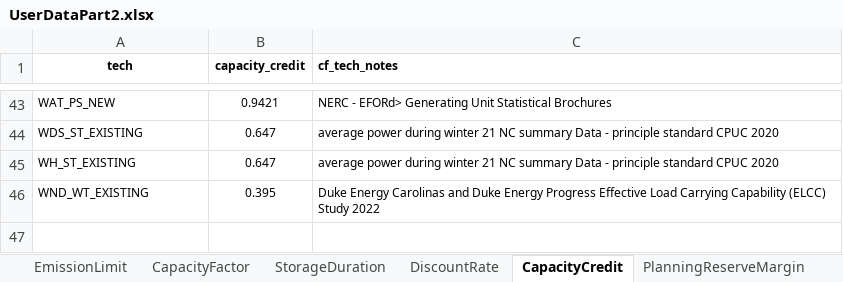
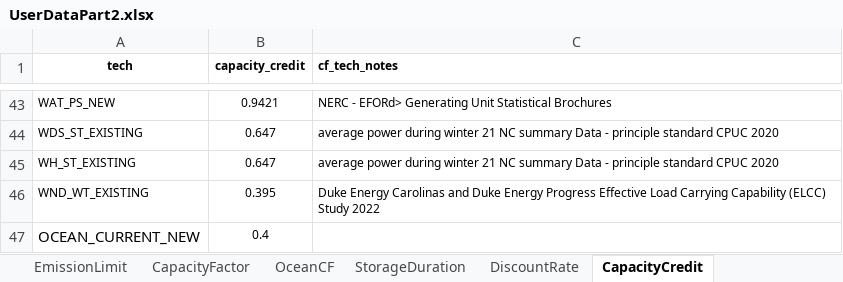
Before and after one commit to vaduraes/TemoaHurricane_V2, an Excel workbook: CreateDB_NC/InputData/ExcelUserData/UserDataPart2.xlsx, sheet CapacityCredit, drawn as a sheet; only a part is shown, gaps mark what is left out; values as stored, in another font and other column widths than the file's, no borders; the diff names each change by its address in the sheet, - before the commit and + after, or states it on an @@ line.

Commit message:
Enable Ocean Tech

```diff
--- a/CreateDB_NC/InputData/ExcelUserData/UserDataPart2.xlsx (sheet CapacityCredit)
+++ b/CreateDB_NC/InputData/ExcelUserData/UserDataPart2.xlsx (sheet CapacityCredit)
+sheet tab: OceanCF
+row 47: OCEAN_CURRENT_NEW | 0.4
```
Also changed, not shown: sheet CapacityFactor, sheet Efficiency, sheet DiscountRate, sheet commodities, sheet tech_curtailment, CreateDB_NC/InputData/ExcelUserData/UserDataPart1.xlsx, CreateDB_NC/InputData/FragilityCurvesData/PercentageHurricaneDamage.xlsx, 16 other files.
